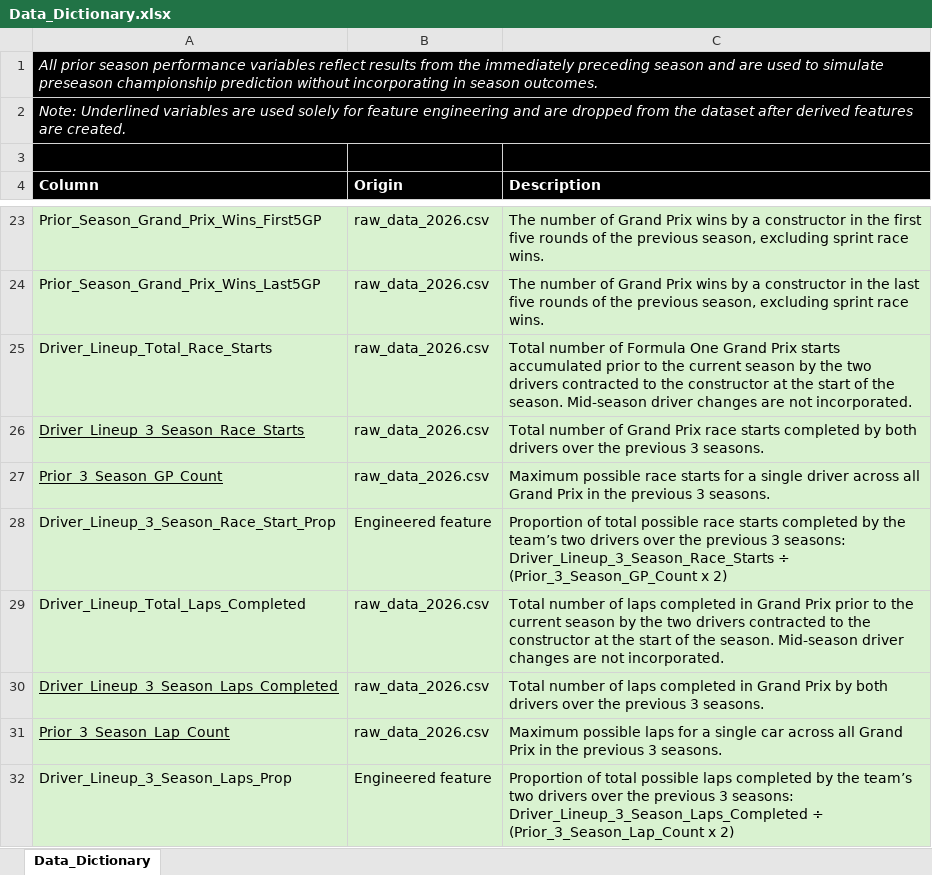
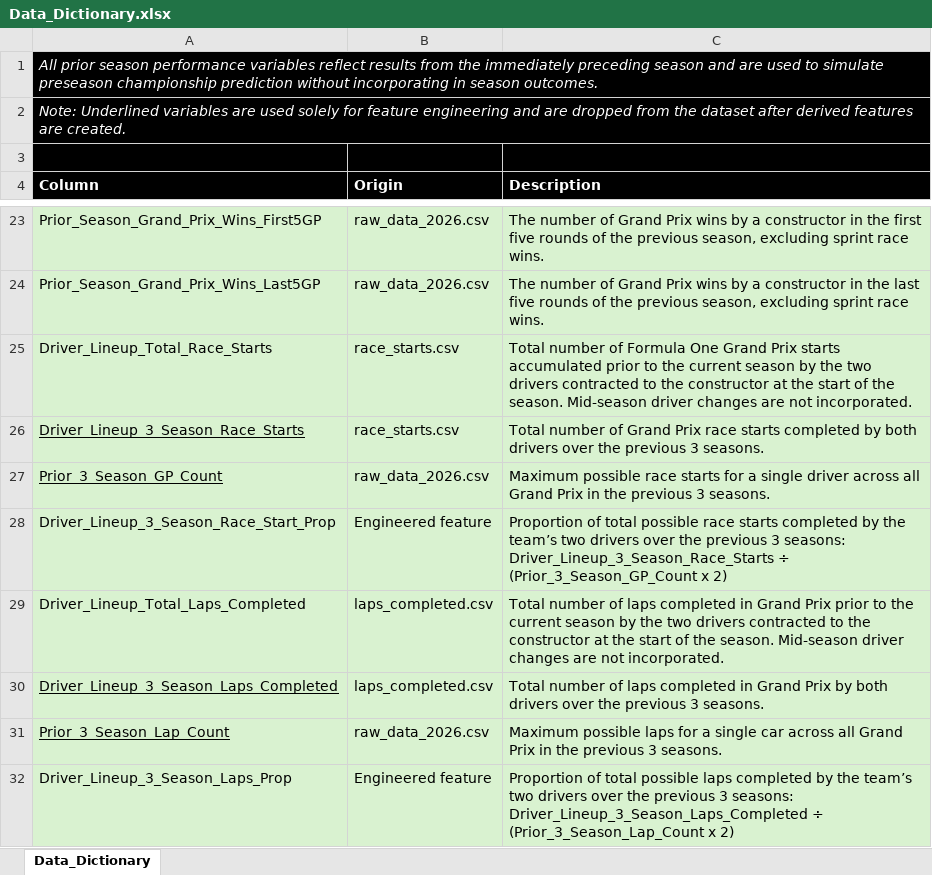
Before and after one commit to owen-simon/Formula-1-Constructor-Repository, an Excel workbook: Data_Dictionary.xlsx, sheet Data_Dictionary, drawn as a sheet; only a part is shown, gaps mark what is left out; values as stored, in another font and other column widths than the file's, no borders; the diff names each change by its address in the sheet, - before the commit and + after, or states it on an @@ line.

Commit message:
supplementary datasets and updated feature engineering

```diff
--- a/Data_Dictionary.xlsx (sheet Data_Dictionary)
+++ b/Data_Dictionary.xlsx (sheet Data_Dictionary)
-B25:B26 (Origin): raw_data_2026.csv
+B25:B26 (Origin): race_starts.csv
-B29:B30 (Origin): raw_data_2026.csv
+B29:B30 (Origin): laps_completed.csv
```
Also changed, not shown: 3 other files.
